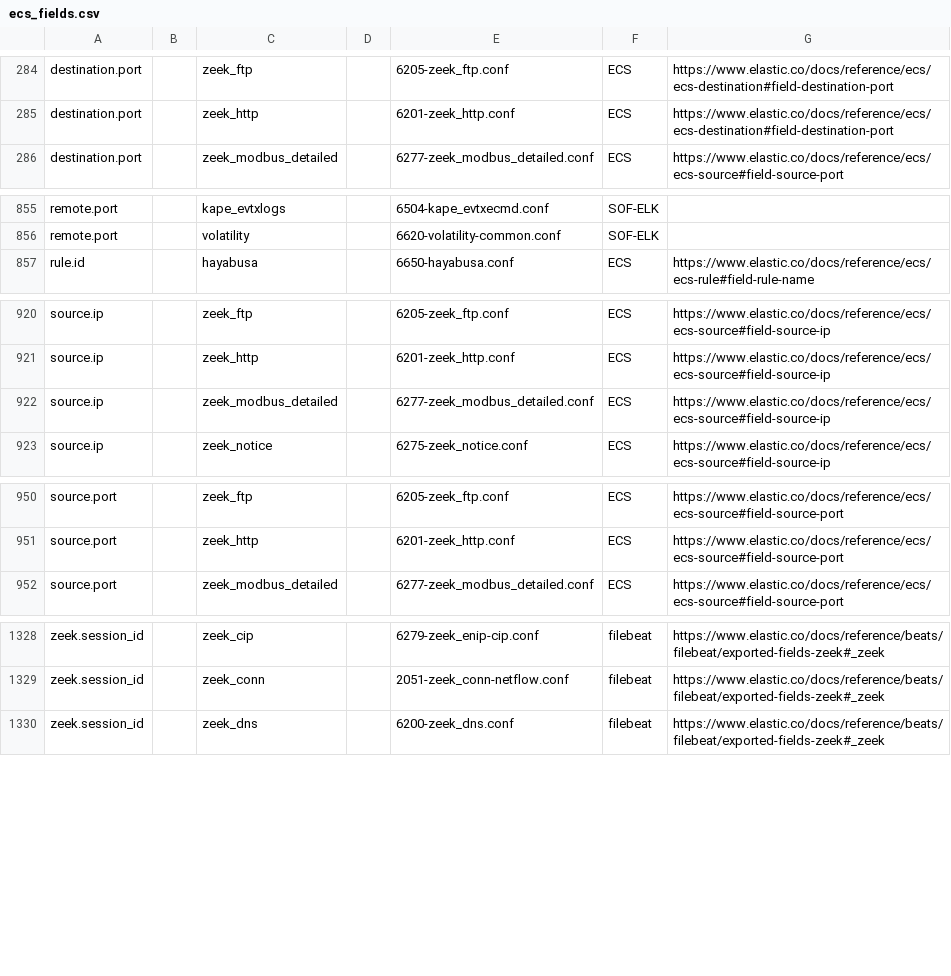
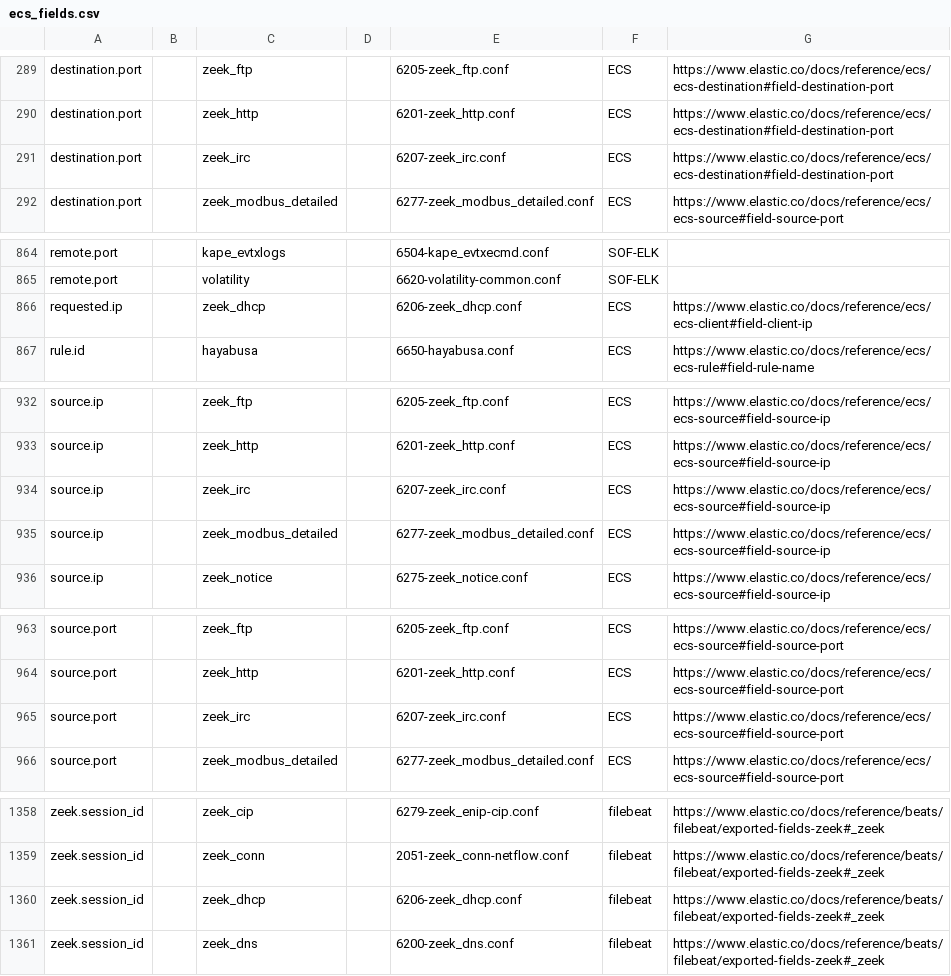
Before and after one commit to philhagen/sof-elk, a CSV file: doc/ecs_fields.csv, drawn as a sheet; only a part is shown, gaps mark what is left out; the diff covers the shown part only.

Commit message:
add irc parser, touch up dhcp, add fields to docs

```diff
--- a/doc/ecs_fields.csv
+++ b/doc/ecs_fields.csv
@@ -285,2 +290,3 @@ destination.port,,zeek_ftp,,6205-zeek_ftp.conf,ECS,https://www.elastic.co/docs/r
 destination.port,,zeek_http,,6201-zeek_http.conf,ECS,https://www.elastic.co/docs/reference/ecs/ecs-destination#field-destination-port
+destination.port,,zeek_irc,,6207-zeek_irc.conf,ECS,https://www.elastic.co/docs/reference/ecs/ecs-destination#field-destination-port
 destination.port,,zeek_modbus_detailed,,6277-zeek_modbus_detailed.conf,ECS,https://www.elastic.co/docs/reference/ecs/ecs-source#field-source-port
@@ -856,2 +865,3 @@ remote.port,,kape_evtxlogs,,6504-kape_evtxecmd.conf,SOF-ELK,
 remote.port,,volatility,,6620-volatility-common.conf,SOF-ELK,
+requested.ip,,zeek_dhcp,,6206-zeek_dhcp.conf,ECS,https://www.elastic.co/docs/reference/ecs/ecs-client#field-client-ip
 rule.id,,hayabusa,,6650-hayabusa.conf,ECS,https://www.elastic.co/docs/reference/ecs/ecs-rule#field-rule-name
@@ -921,2 +933,3 @@ source.ip,,zeek_ftp,,6205-zeek_ftp.conf,ECS,https://www.elastic.co/docs/referenc
 source.ip,,zeek_http,,6201-zeek_http.conf,ECS,https://www.elastic.co/docs/reference/ecs/ecs-source#field-source-ip
+source.ip,,zeek_irc,,6207-zeek_irc.conf,ECS,https://www.elastic.co/docs/reference/ecs/ecs-source#field-source-ip
 source.ip,,zeek_modbus_detailed,,6277-zeek_modbus_detailed.conf,ECS,https://www.elastic.co/docs/reference/ecs/ecs-source#field-source-ip
@@ -951,2 +964,3 @@ source.port,,zeek_ftp,,6205-zeek_ftp.conf,ECS,https://www.elastic.co/docs/refere
 source.port,,zeek_http,,6201-zeek_http.conf,ECS,https://www.elastic.co/docs/reference/ecs/ecs-source#field-source-port
+source.port,,zeek_irc,,6207-zeek_irc.conf,ECS,https://www.elastic.co/docs/reference/ecs/ecs-source#field-source-port
 source.port,,zeek_modbus_detailed,,6277-zeek_modbus_detailed.conf,ECS,https://www.elastic.co/docs/reference/ecs/ecs-source#field-source-port
@@ -1329,2 +1359,3 @@ zeek.session_id,,zeek_cip,,6279-zeek_enip-cip.conf,filebeat,https://www.elastic.
 zeek.session_id,,zeek_conn,,2051-zeek_conn-netflow.conf,filebeat,https://www.elastic.co/docs/reference/beats/filebeat/exported-fields-zeek#_zeek
+zeek.session_id,,zeek_dhcp,,6206-zeek_dhcp.conf,filebeat,https://www.elastic.co/docs/reference/beats/filebeat/exported-fields-zeek#_zeek
 zeek.session_id,,zeek_dns,,6200-zeek_dns.conf,filebeat,https://www.elastic.co/docs/reference/beats/filebeat/exported-fields-zeek#_zeek
```
Also changed, not shown: 27 added rows and 1 removed row elsewhere in this file, 5 other files.
